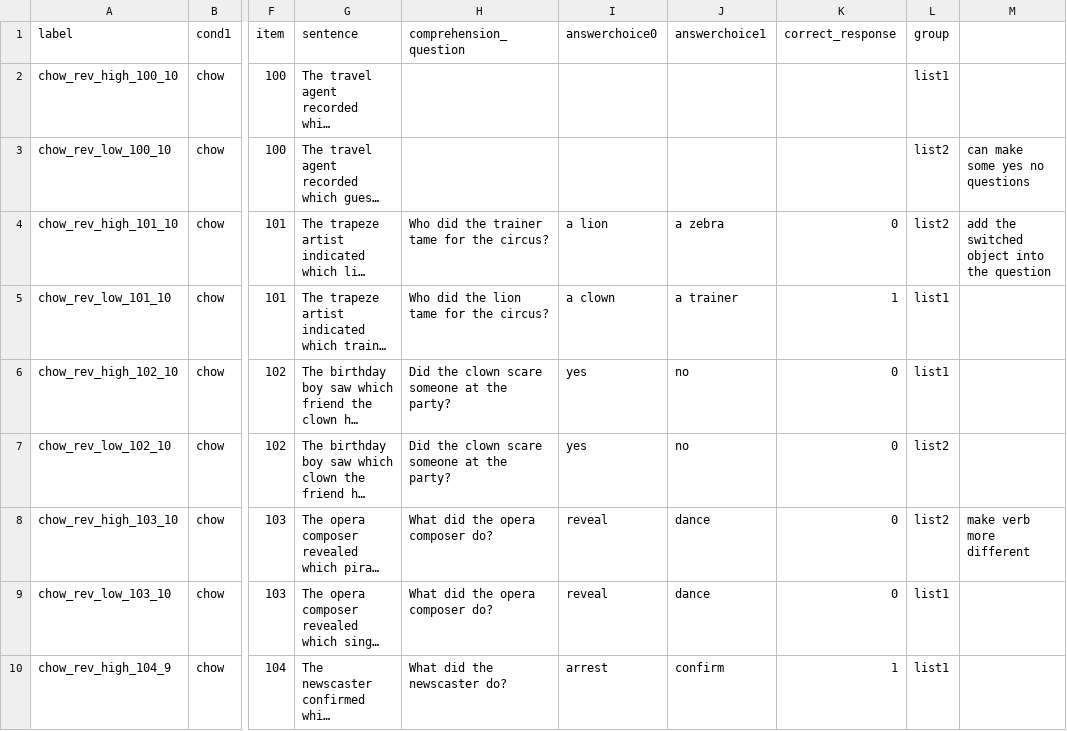
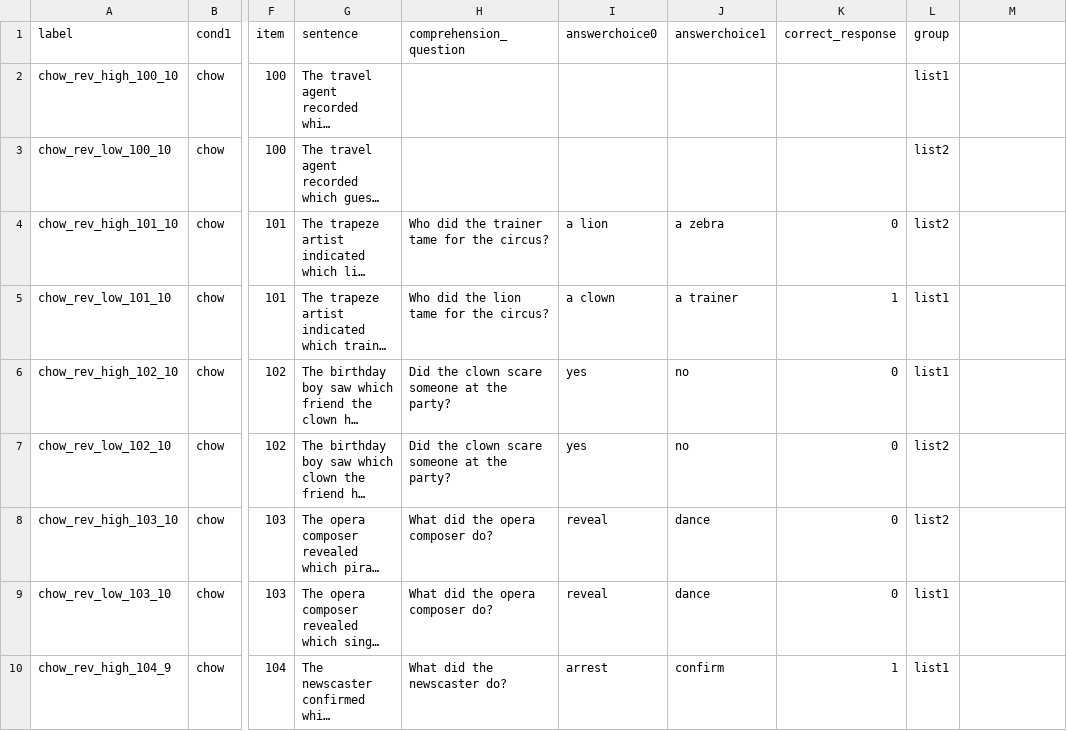
Before and after one commit to UMWordLab/ibex-2023-chowetal-SPRT, a CSV file: chunk_includes/experiment.csv, drawn as a sheet; only a part is shown, gaps mark what is left out; long unchanged cells end in …; the diff names each change by its address in the sheet, - before the commit and + after, or states it on an @@ line.

Commit message:
Update experiment.csv

```diff
--- a/chunk_includes/experiment.csv
+++ b/chunk_includes/experiment.csv
-M3: can make some yes no questions
+M3: (empty)
-M4: add the switched object into the question
+M4: (empty)
-M8: make verb more different
+M8: (empty)
```
